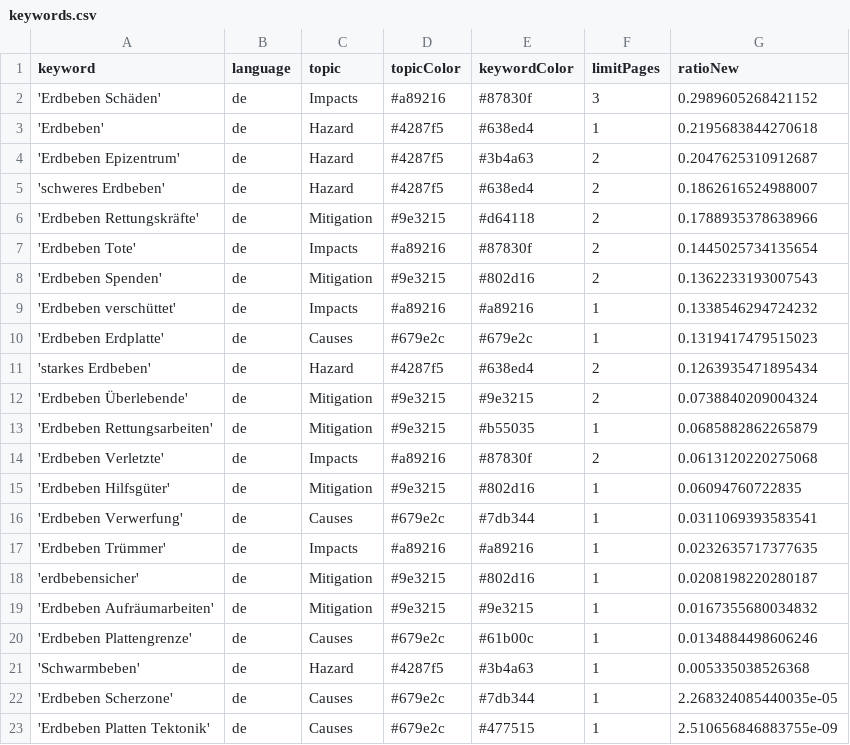
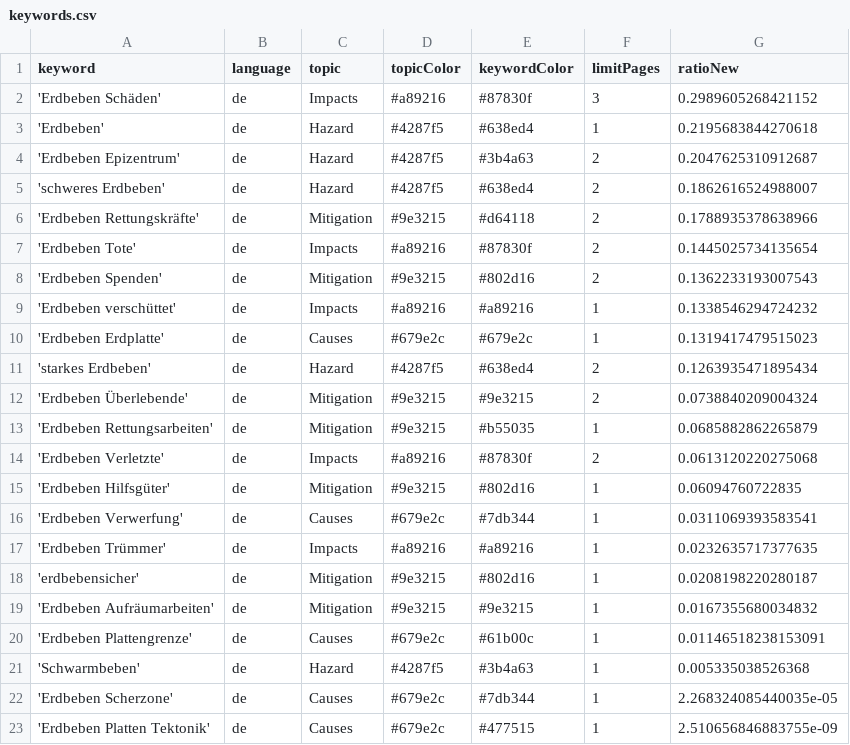
Before and after one commit to MarcoL95-news/earthquakeIsComing, a CSV file: keywords.csv, drawn as a sheet.

Commit message:
Commit from GitHub Actions (harvest:0.0)

```diff
--- a/keywords.csv
+++ b/keywords.csv
@@ -19,3 +19,3 @@ keyword,language,topic,topicColor,keywordColor,limitPages,ratioNew
 'Erdbeben Aufräumarbeiten',de,Mitigation,#9e3215,#9e3215,1,0.0167355680034832
-'Erdbeben Plattengrenze',de,Causes,#679e2c,#61b00c,1,0.0134884498606246
+'Erdbeben Plattengrenze',de,Causes,#679e2c,#61b00c,1,0.01146518238153091
 'Schwarmbeben',de,Hazard,#4287f5,#3b4a63,1,0.005335038526368
```
